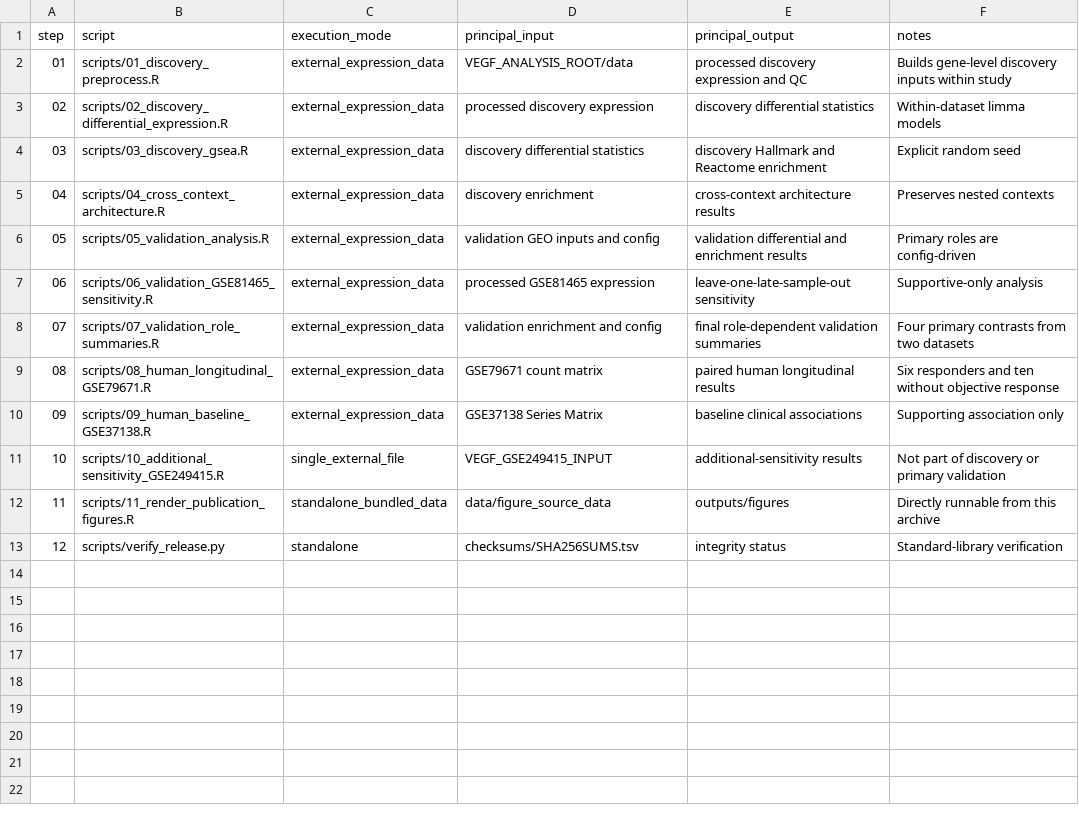
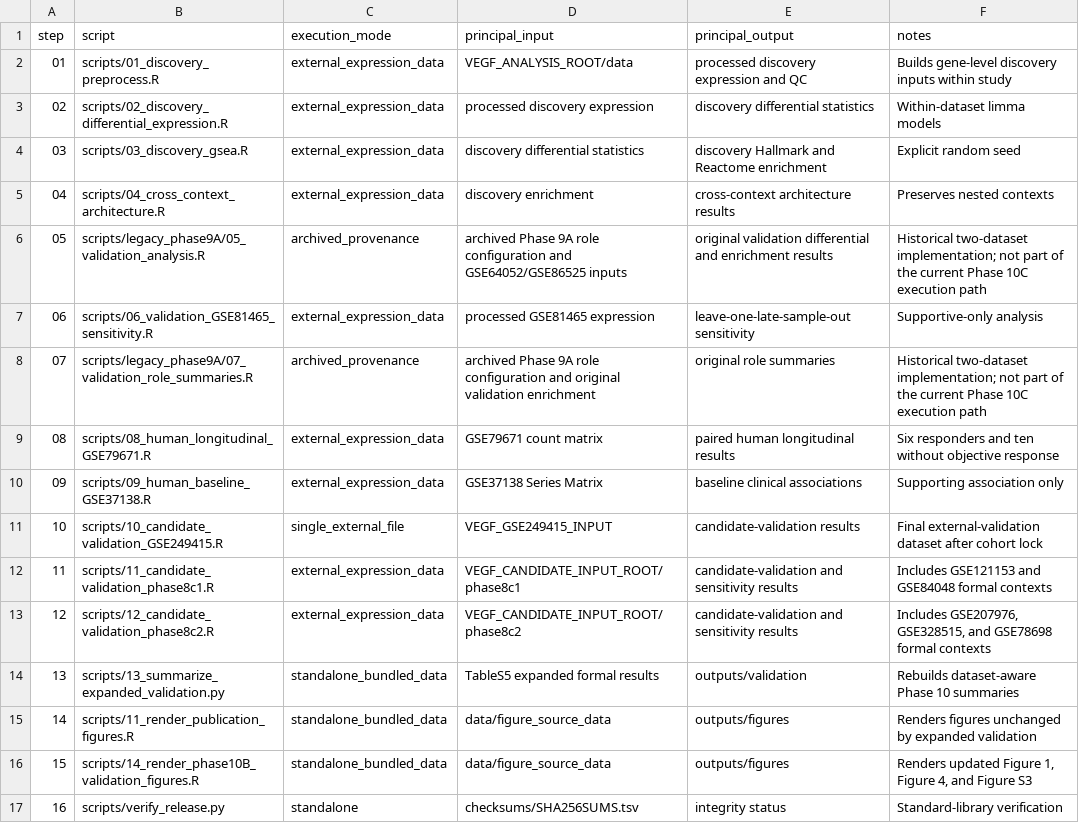
Before and after one commit to hangfenglin95-del/vegf-pathway-resistance-architecture, a TSV file: run_manifest.tsv, drawn as a sheet; removed rows and columns are numbered as before the commit, all else as after; the diff names each change by its address in the sheet, - before the commit and + after, or states it on an @@ line.

```diff
--- a/run_manifest.tsv
+++ b/run_manifest.tsv
-row 6: 05 | scripts/05_validation_analysis.R | external_expression_data | validation GEO inputs and config | validation differential and enrichment results | Primary roles are config-driven
+row 6: 05 | scripts/legacy_phase9A/05_validation_analysis.R | archived_provenance | archived Phase 9A role configuration and GSE64052/GSE86525 inputs | original validation differential and enrichment results | Historical two-dataset implementation; not part of the current Phase 10C execution path
-row 8: 07 | scripts/07_validation_role_summaries.R | external_expression_data | validation enrichment and config | final role-dependent validation summaries | Four primary contrasts from two datasets
+row 8: 07 | scripts/legacy_phase9A/07_validation_role_summaries.R | archived_provenance | archived Phase 9A role configuration and original validation enrichment | original role summaries | Historical two-dataset implementation; not part of the current Phase 10C execution path
-B11 (script): scripts/10_additional_sensitivity_GSE249415.R
+B11 (script): scripts/10_candidate_validation_GSE249415.R
-E11 (principal_output): additional-sensitivity results
+E11 (principal_output): candidate-validation results
-F11 (notes): Not part of discovery or primary validation
+F11 (notes): Final external-validation dataset after cohort lock
+row 12: 11 | scripts/11_candidate_validation_phase8c1.R | external_expression_data | VEGF_CANDIDATE_INPUT_ROOT/phase8c1 | candidate-validation and sensitivity results | Includes GSE121153 and GSE84048 formal contexts
+row 13: 12 | scripts/12_candidate_validation_phase8c2.R | external_expression_data | VEGF_CANDIDATE_INPUT_ROOT/phase8c2 | candidate-validation and sensitivity results | Includes GSE207976, GSE328515, and GSE78698 formal contexts
+row 14: 13 | scripts/13_summarize_expanded_validation.py | standalone_bundled_data | TableS5 expanded formal results | outputs/validation | Rebuilds dataset-aware Phase 10 summaries
@@ column A (step) renumbered from row 15 down @@
-F15 (notes): Directly runnable from this archive
+F15 (notes): Renders figures unchanged by expanded validation
+row 16: 15 | scripts/14_render_phase10B_validation_figures.R | standalone_bundled_data | data/figure_source_data | outputs/figures | Renders updated Figure 1, Figure 4, and Figure S3
```
Also changed, not shown: checksums/SHA256SUMS.tsv, config/dataset_roles.tsv, 50 other files.
